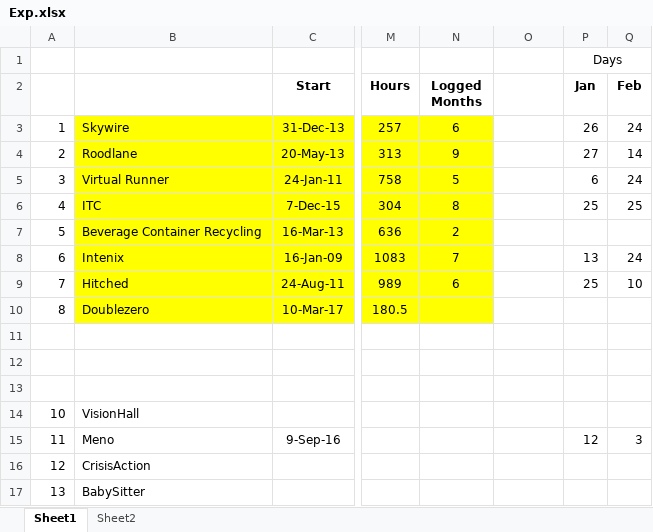
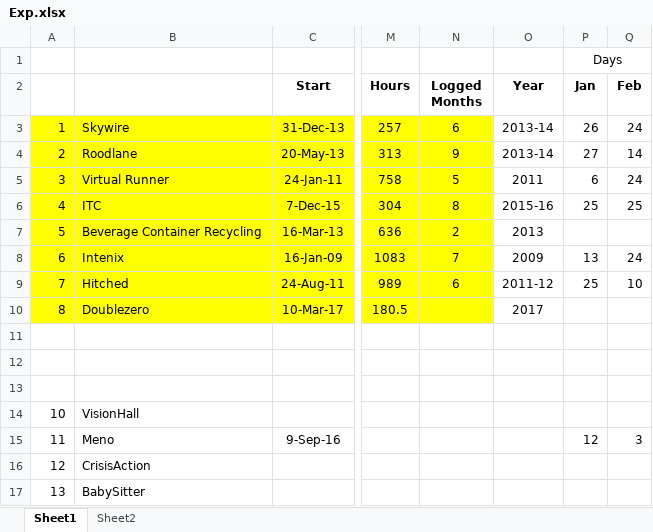
Before and after one commit to kiranvidhate/PMI, an Excel workbook: PMP/Exp.xlsx, sheet Sheet1, drawn as a sheet; only a part is shown, gaps mark what is left out; values as stored, in another font and other column widths than the file's, no borders; the diff names each change by its address in the sheet, - before the commit and + after, or states it on an @@ line.

```diff
--- a/PMP/Exp.xlsx (sheet Sheet1)
+++ b/PMP/Exp.xlsx (sheet Sheet1)
-O2: (empty)
+O2: Year
-A3:A10 fill: none
+A3:A10 fill: #FFFF00
-O3:O4 (Year): (empty)
+O3:O4 (Year): 2013-14
-O5 (Year): (empty)
+O5 (Year): 2011
-O6 (Year): (empty)
+O6 (Year): 2015-16
-O7 (Year): (empty)
+O7 (Year): 2013
-O8 (Year): (empty)
+O8 (Year): 2009
-O9 (Year): (empty)
+O9 (Year): 2011-12
-O10 (Year): (empty)
+O10 (Year): 2017
```
Also changed, not shown: 1 other file.
